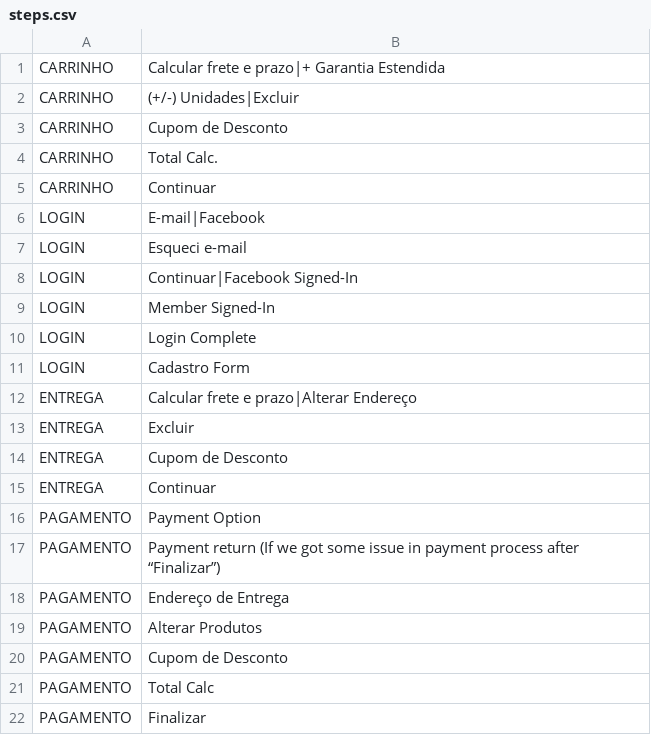
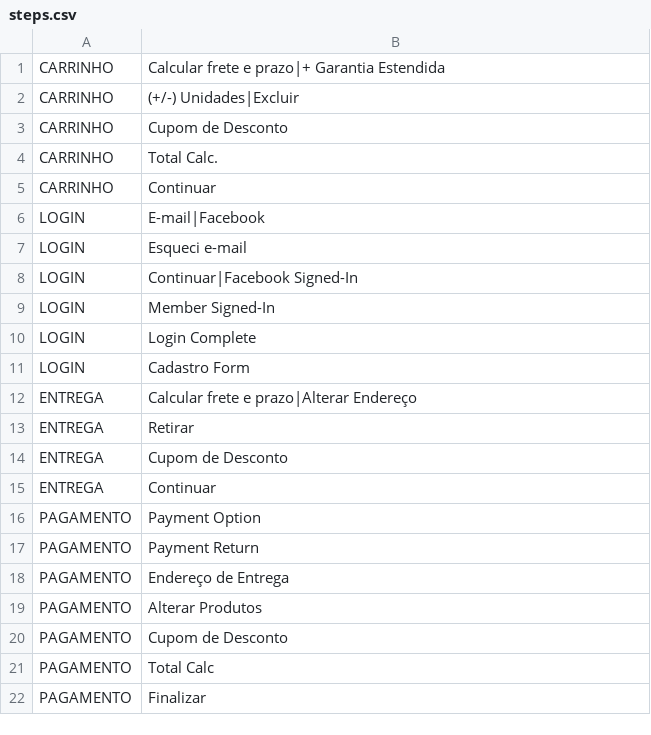
Before and after one commit to newrelic/nr1-pathpoint, a CSV file: setup/steps.csv, drawn as a sheet.

```diff
--- a/setup/steps.csv
+++ b/setup/steps.csv
@@ -12,3 +12,3 @@ LOGIN,Cadastro Form
 ENTREGA,Calcular frete e prazo|Alterar Endereço
-ENTREGA,Excluir
+ENTREGA,Retirar
 ENTREGA,Cupom de Desconto
@@ -16,3 +16,3 @@ ENTREGA,Continuar
 PAGAMENTO,Payment Option
-PAGAMENTO,Payment return (If we got some issue in payment process after “Finalizar”)
+PAGAMENTO,Payment Return
 PAGAMENTO,Endereço de Entrega
```
Also changed, not shown: 5 other files.
